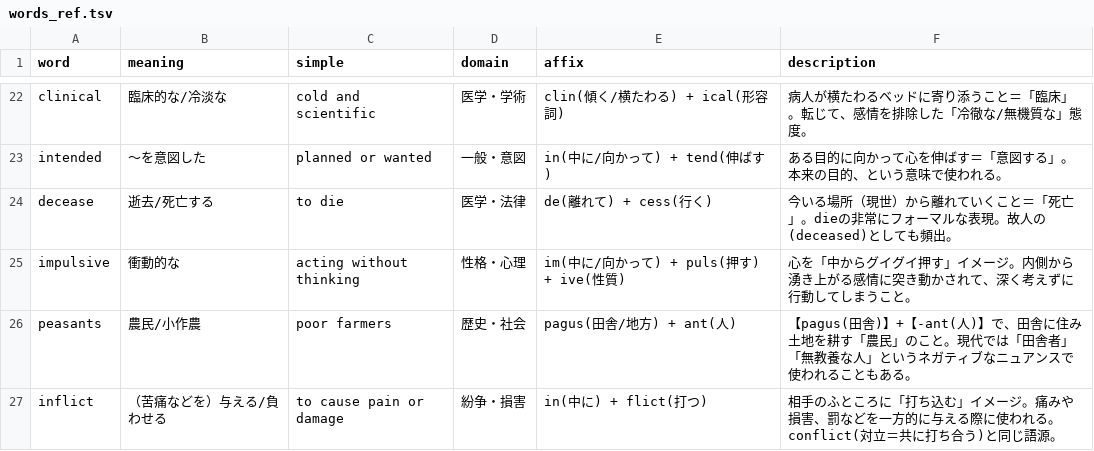
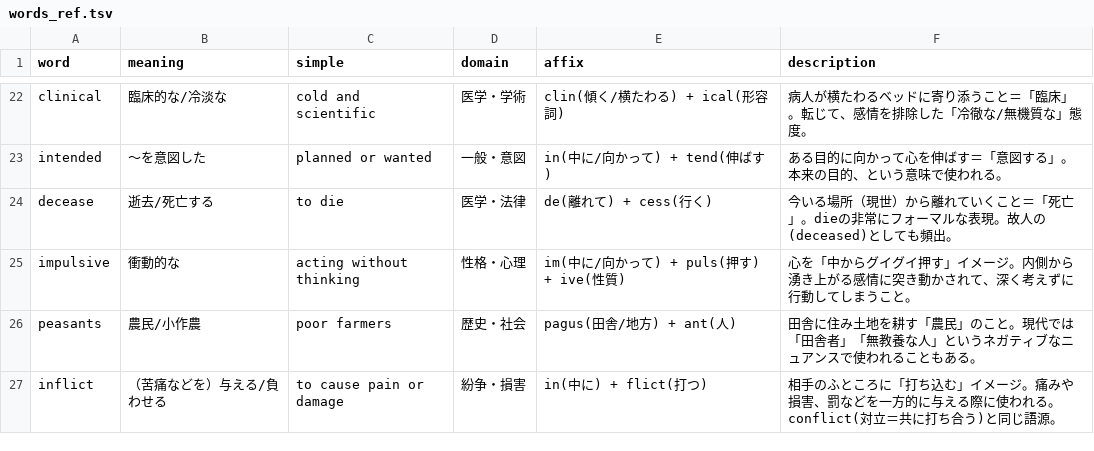
Before and after one commit to Inryoku/eng-hype, a TSV file: words/words_ref.tsv, drawn as a sheet; only a part is shown, gaps mark what is left out.

```diff
--- a/words/words_ref.tsv
+++ b/words/words_ref.tsv
@@ -25,3 +25,3 @@ decease	逝去/死亡する	to die	医学・法律	de(離れて) + cess(行く)
 impulsive	衝動的な	acting without thinking	性格・心理	im(中に/向かって) + puls(押す) + ive(性質)	心を「中からグイグイ押す」イメージ。内側から湧き上がる感情に突き動かされて、深く考えずに行動してしまうこと。
-peasants	農民/小作農	poor farmers	歴史・社会	pagus(田舎/地方) + ant(人)	【pagus(田舎)】+【-ant(人)】で、田舎に住み土地を耕す「農民」のこと。現代では「田舎者」「無教養な人」というネガティブなニュアンスで使われることもある。
+peasants	農民/小作農	poor farmers	歴史・社会	pagus(田舎/地方) + ant(人)	田舎に住み土地を耕す「農民」のこと。現代では「田舎者」「無教養な人」というネガティブなニュアンスで使われることもある。
 inflict	（苦痛などを）与える/負わせる	to cause pain or damage	紛争・損害	in(中に) + flict(打つ)	相手のふところに「打ち込む」イメージ。痛みや損害、罰などを一方的に与える際に使われる。conflict(対立＝共に打ち合う)と同じ語源。
```
Also changed, not shown: 5 other files.
